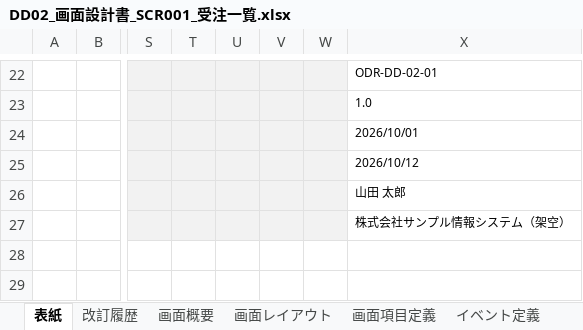
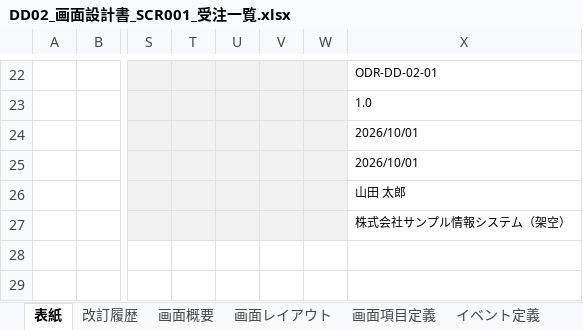
Before and after one commit to hhhryoma/------, an Excel workbook: docs/design-sample/DD02_画面設計書_SCR001_受注一覧.xlsx, sheet 表紙, drawn as a sheet; only a part is shown, gaps mark what is left out; values as stored, in another font and other column widths than the file's, no borders; the diff names each change by its address in the sheet, - before the commit and + after, or states it on an @@ line.

```diff
--- a/docs/design-sample/DD02_画面設計書_SCR001_受注一覧.xlsx (sheet 表紙)
+++ b/docs/design-sample/DD02_画面設計書_SCR001_受注一覧.xlsx (sheet 表紙)
-X25: 2026/10/12
+X25: 2026/10/01
```
Also changed, not shown: sheet 改訂履歴, sheet 画面概要, sheet 画面レイアウト, sheet イベント定義, sheet 画面項目定義, docs/design-sample/DD01_画面一覧.xlsx, docs/design-sample/DD02_画面設計書_SCR002_受注登録.xlsx, 15 other files.
